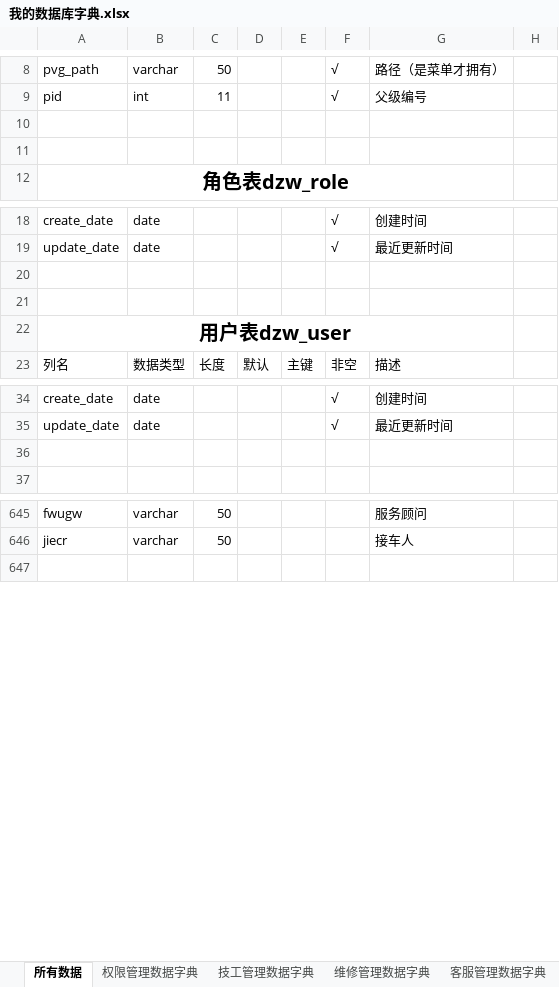
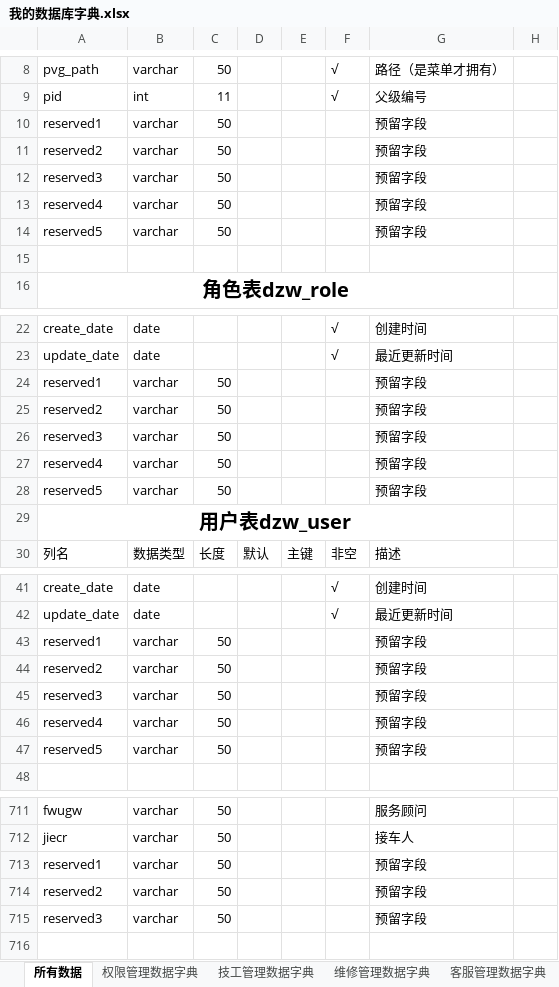
Before and after one commit to liuquan888/dzw, an Excel workbook: 数据字典/我的数据库字典.xlsx, sheet 所有数据, drawn as a sheet; only a part is shown, gaps mark what is left out; values as stored, in another font and other column widths than the file's, no borders; addresses are those after the commit; the diff covers the shown part only; the diff names each change by its address in the sheet, - before the commit and + after, or states it on an @@ line.

```diff
--- a/数据字典/我的数据库字典.xlsx (sheet 所有数据)
+++ b/数据字典/我的数据库字典.xlsx (sheet 所有数据)
-row 10: (empty)
+row 10: reserved1 | varchar | 50 |  |  |  | 预留字段
+row 11: reserved2 | varchar | 50 |  |  |  | 预留字段
+row 12: reserved3 | varchar | 50 |  |  |  | 预留字段
+row 13: reserved4 | varchar | 50 |  |  |  | 预留字段
+row 14: reserved5 | varchar | 50 |  |  |  | 预留字段
-row 24: (empty)
+row 24: reserved1 | varchar | 50 |  |  |  | 预留字段
-row 25: (empty)
+row 25: reserved2 | varchar | 50 |  |  |  | 预留字段
+row 26: reserved3 | varchar | 50 |  |  |  | 预留字段
+row 27: reserved4 | varchar | 50 |  |  |  | 预留字段
+row 28: reserved5 | varchar | 50 |  |  |  | 预留字段
-row 43: (empty)
+row 43: reserved1 | varchar | 50 |  |  |  | 预留字段
+row 44: reserved2 | varchar | 50 |  |  |  | 预留字段
+row 45: reserved3 | varchar | 50 |  |  |  | 预留字段
+row 46: reserved4 | varchar | 50 |  |  |  | 预留字段
+row 47: reserved5 | varchar | 50 |  |  |  | 预留字段
+row 713: reserved1 | varchar | 50 |  |  |  | 预留字段
+row 714: reserved2 | varchar | 50 |  |  |  | 预留字段
+row 715: reserved3 | varchar | 50 |  |  |  | 预留字段
```
Also changed, not shown: 82 added rows, 1 removed row and 11 edited cells elsewhere in this sheet, sheet 技工管理数据字典, 1 other file.
